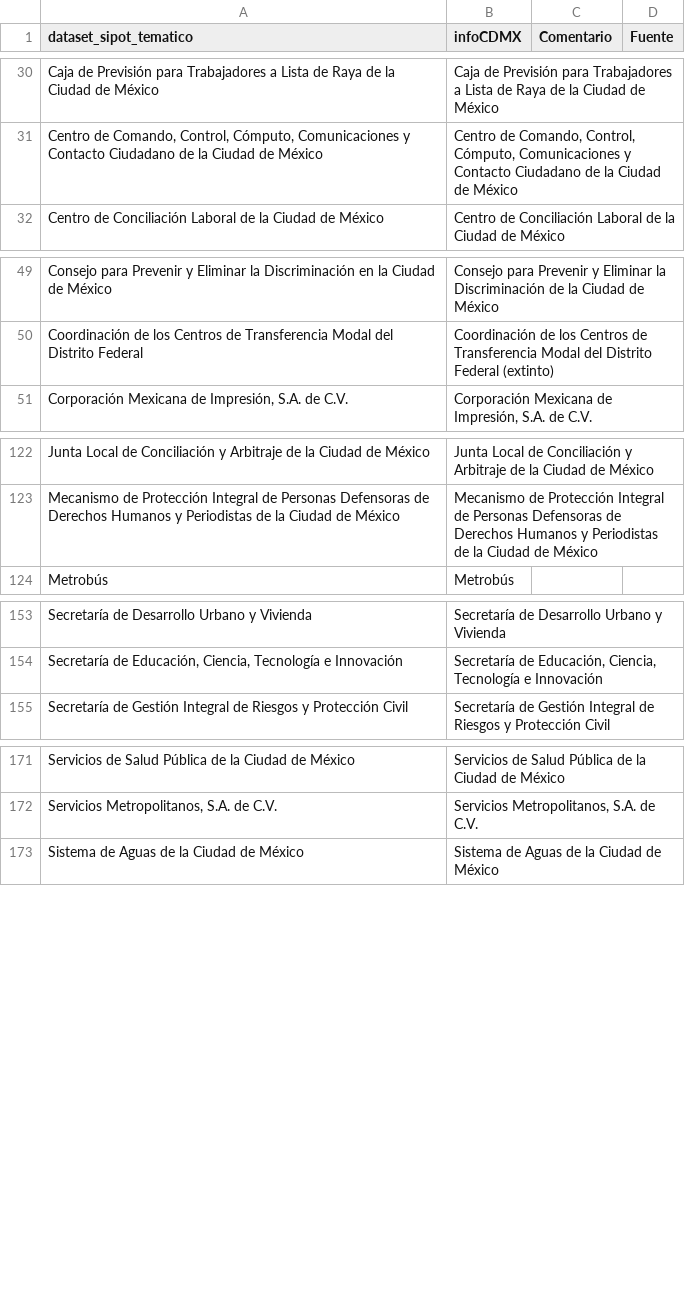
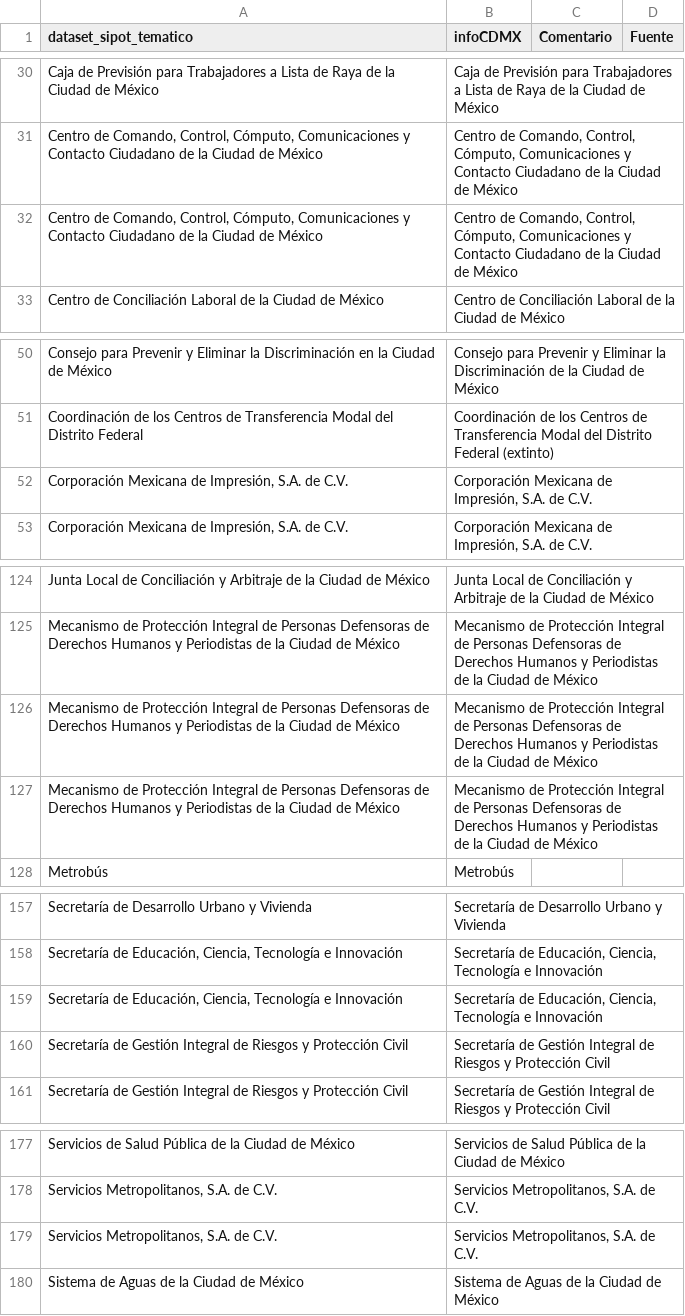
Before and after one commit to Abrimos-info/infocdmx-gender-parser, a CSV file: sujetosobligados.csv, drawn as a sheet; only a part is shown, gaps mark what is left out; the diff names each change by its address in the sheet, - before the commit and + after, or states it on an @@ line.

Commit message:
Add more cases to unifications file.

```diff
--- a/sujetosobligados.csv
+++ b/sujetosobligados.csv
+row 32: Centro de Comando, Control, Cómputo, Comunicaciones y Contacto Ciudadano de la Ciudad de México | Centro de Comando, Control, Cómputo, Comunicaciones y Contacto Ciudadano de la Ciudad de México
+row 52: Corporación Mexicana de Impresión, S.A. de C.V. | Corporación Mexicana de Impresión, S.A. de C.V.
+row 126: Mecanismo de Protección Integral de Personas Defensoras de Derechos Humanos y Periodistas de la Ciudad de México | Mecanismo de Protección Integral de Personas Defensoras de Derechos Humanos y Periodistas de la Ciudad de México
+row 127: Mecanismo de Protección Integral de Personas Defensoras de Derechos Humanos y Periodistas de la Ciudad de México | Mecanismo de Protección Integral de Personas Defensoras de Derechos Humanos y Periodistas de la Ciudad de México
+row 159: Secretaría de Educación, Ciencia, Tecnología e Innovación | Secretaría de Educación, Ciencia, Tecnología e Innovación
+row 160: Secretaría de Gestión Integral de Riesgos y Protección Civil | Secretaría de Gestión Integral de Riesgos y Protección Civil
+row 179: Servicios Metropolitanos, S.A. de C.V. | Servicios Metropolitanos, S.A. de C.V.
```
